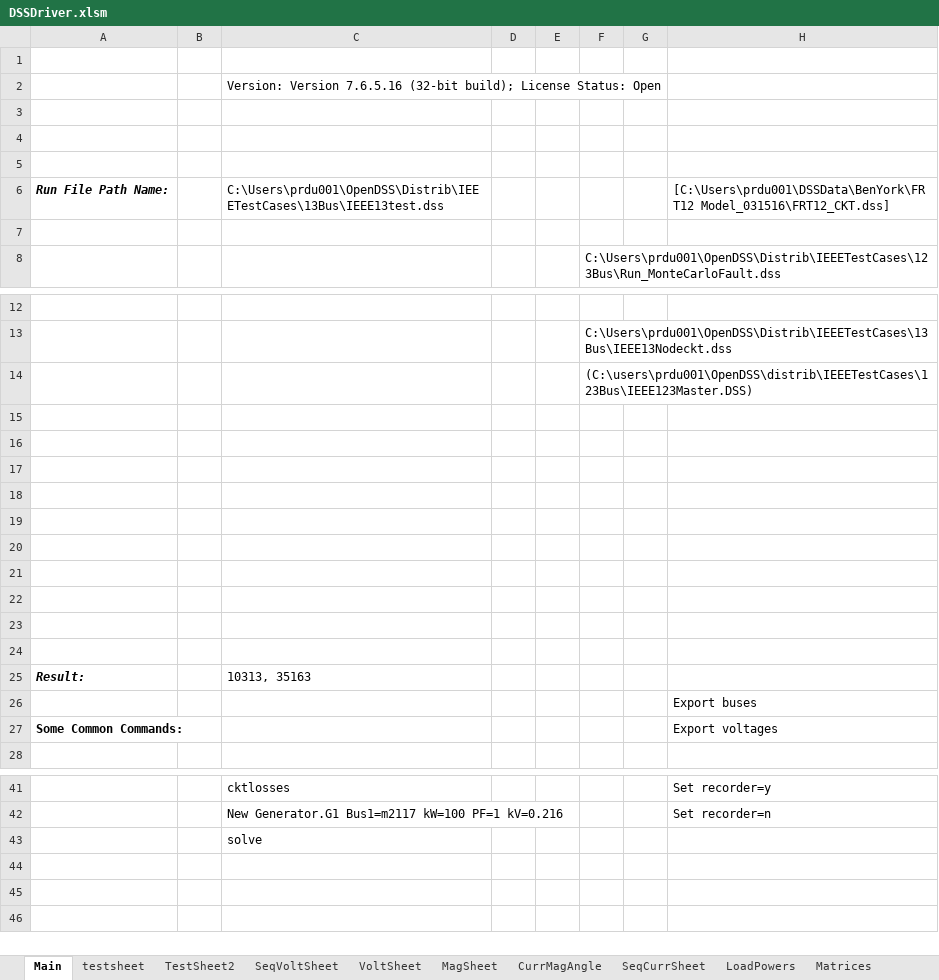
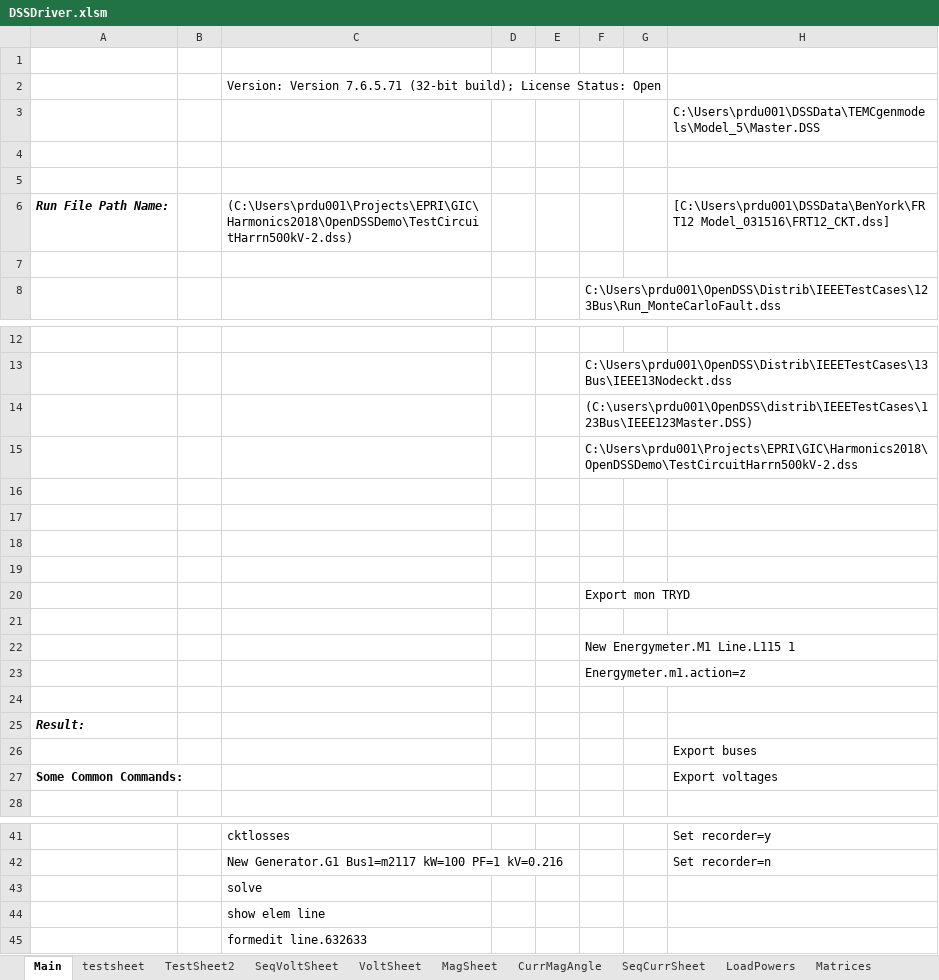
Before and after one commit to dss-extensions/opendss-svn-mirror, an Excel workbook: trunk/Distrib/Examples/Excel/DSSDriver.xlsm, sheet Main, drawn as a sheet; only a part is shown, gaps mark what is left out; values as stored, in another font and other column widths than the file's, no borders; charts and pictures not drawn; removed rows and columns are numbered as before the commit, all else as after; the diff names each change by its address in the sheet, - before the commit and + after, or states it on an @@ line.

```diff
--- a/trunk/Distrib/Examples/Excel/DSSDriver.xlsm (sheet Main)
+++ b/trunk/Distrib/Examples/Excel/DSSDriver.xlsm (sheet Main)
-C2: Version: Version 7.6.5.16 (32-bit build);…
+C2: Version: Version 7.6.5.71 (32-bit build);…
+row 3:  |  |  |  |  |  |  | C:\Users\prdu001\DSSData\TEMCgenmodels\Model_5\Master.DSS
-row 5: (empty)
-C6: C:\Users\prdu001\OpenDSS\Distrib\IEEETestCases\13Bus\IEEE13test.dss
+C6: (C:\Users\prdu001\Projects\EPRI\GIC\Harmonics2018\OpenDSSDemo\TestCircuitHarrn500kV-2.dss)
+row 15:  |  |  |  |  | C:\Users\prdu001\Projects\EPRI\GIC\Harmonics2018\OpenDSSDemo\TestCircuitHarrn500kV-2.dss
+row 20:  |  |  |  |  | Export mon TRYD
+row 22:  |  |  |  |  | New Energymeter.M1 Line.L115 1
+row 23:  |  |  |  |  | Energymeter.m1.action=z
-row 21: (empty)
-row 22: (empty)
-row 23: (empty)
-row 24: (empty)
-C25: 10313, 35163
+C25: (empty)
+row 44:  |  | show elem line
+row 45:  |  | formedit line.632633
```
Also changed, not shown: sheet SeqVoltSheet, sheet testsheet, sheet TestSheet2, charts or pictures, 11 other files.
